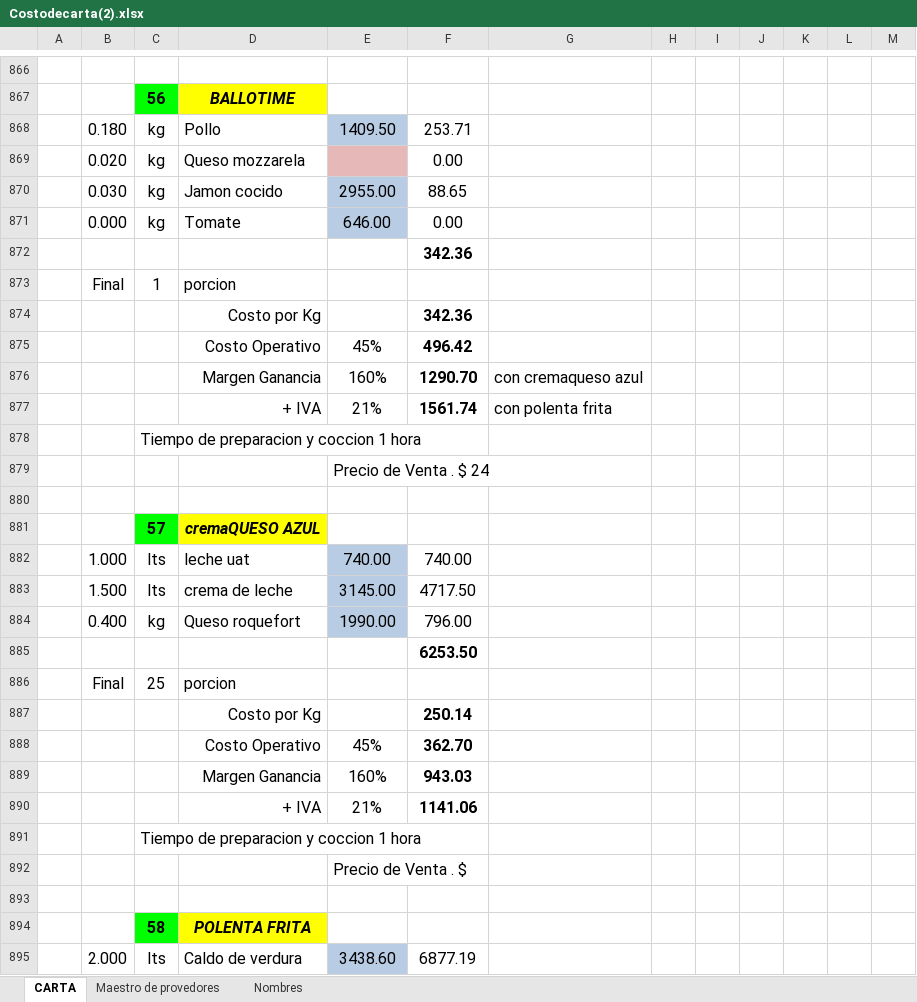
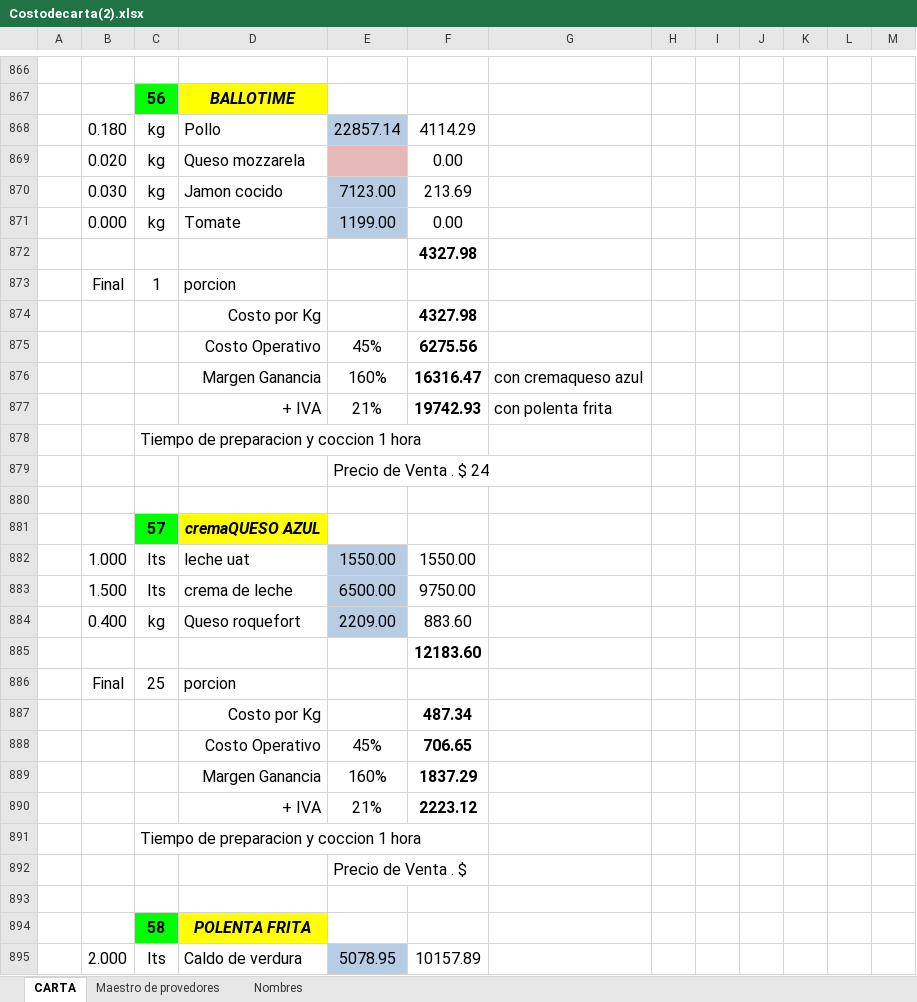
Before and after one commit to fasiluva/Precios-Claros-Requests, an Excel workbook: Costodecarta(2).xlsx, sheet CARTA, drawn as a sheet; only a part is shown, gaps mark what is left out; values as stored, in another font and other column widths than the file's, no borders; the diff covers the shown part only; the diff names each change by its address in the sheet, - before the commit and + after, or states it on an @@ line.

```diff
--- a/Costodecarta(2).xlsx (sheet CARTA)
+++ b/Costodecarta(2).xlsx (sheet CARTA)
-E868: 1409.50
+E868: 22857.14
-F868: 253.71
+F868: 4114.29
-E870: 2955.00
+E870: 7123.00
-F870: 88.65
+F870: 213.69
-E871: 646.00
+E871: 1199.00
-F872: 342.36
+F872: 4327.98
-F874: 342.36
+F874: 4327.98
-F875: 496.42
+F875: 6275.56
-F876: 1290.70
+F876: 16316.47
-F877: 1561.74
+F877: 19742.93
-E882: 740.00
+E882: 1550.00
-F882: 740.00
+F882: 1550.00
-E883: 3145.00
+E883: 6500.00
-F883: 4717.50
+F883: 9750.00
-E884: 1990.00
+E884: 2209.00
-F884: 796.00
+F884: 883.60
-F885: 6253.50
+F885: 12183.60
-F887: 250.14
+F887: 487.34
-F888: 362.70
+F888: 706.65
-F889: 943.03
+F889: 1837.29
-F890: 1141.06
+F890: 2223.12
-E895: 3438.60
+E895: 5078.95
-F895: 6877.19
+F895: 10157.89
```
Also changed, not shown: 874 edited cells and cell formats elsewhere in this sheet, sheet Maestro de provedores, sheet Nombres, 2 other files.
